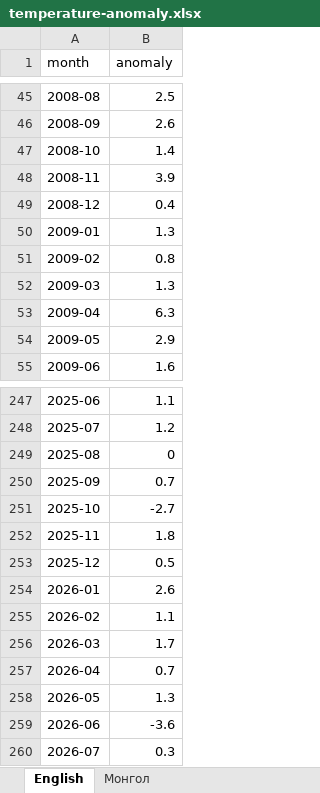
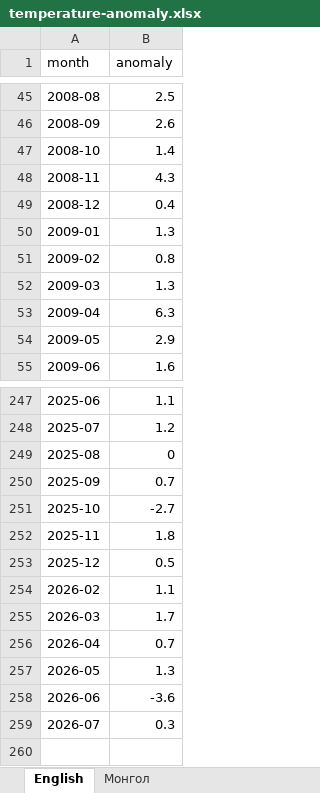
Before and after one commit to American-University-of-Mongolia/data-mn, an Excel workbook: data.mn/public/datasets/temperature-anomaly.xlsx, sheet English, drawn as a sheet; only a part is shown, gaps mark what is left out; values as stored, in another font and other column widths than the file's, no borders; the diff names each change by its address in the sheet, - before the commit and + after, or states it on an @@ line.

```diff
--- a/data.mn/public/datasets/temperature-anomaly.xlsx (sheet English)
+++ b/data.mn/public/datasets/temperature-anomaly.xlsx (sheet English)
-B48 (anomaly): 3.9
+B48 (anomaly): 4.3
-row 254: 2026-01 | 2.6
```
Also changed, not shown: sheet Монгол, data.mn/public/datasets/temperature-extremes-ulaanbaatar.xlsx, data.mn/public/datasets/temperature-regional.xlsx, 24 other files.
